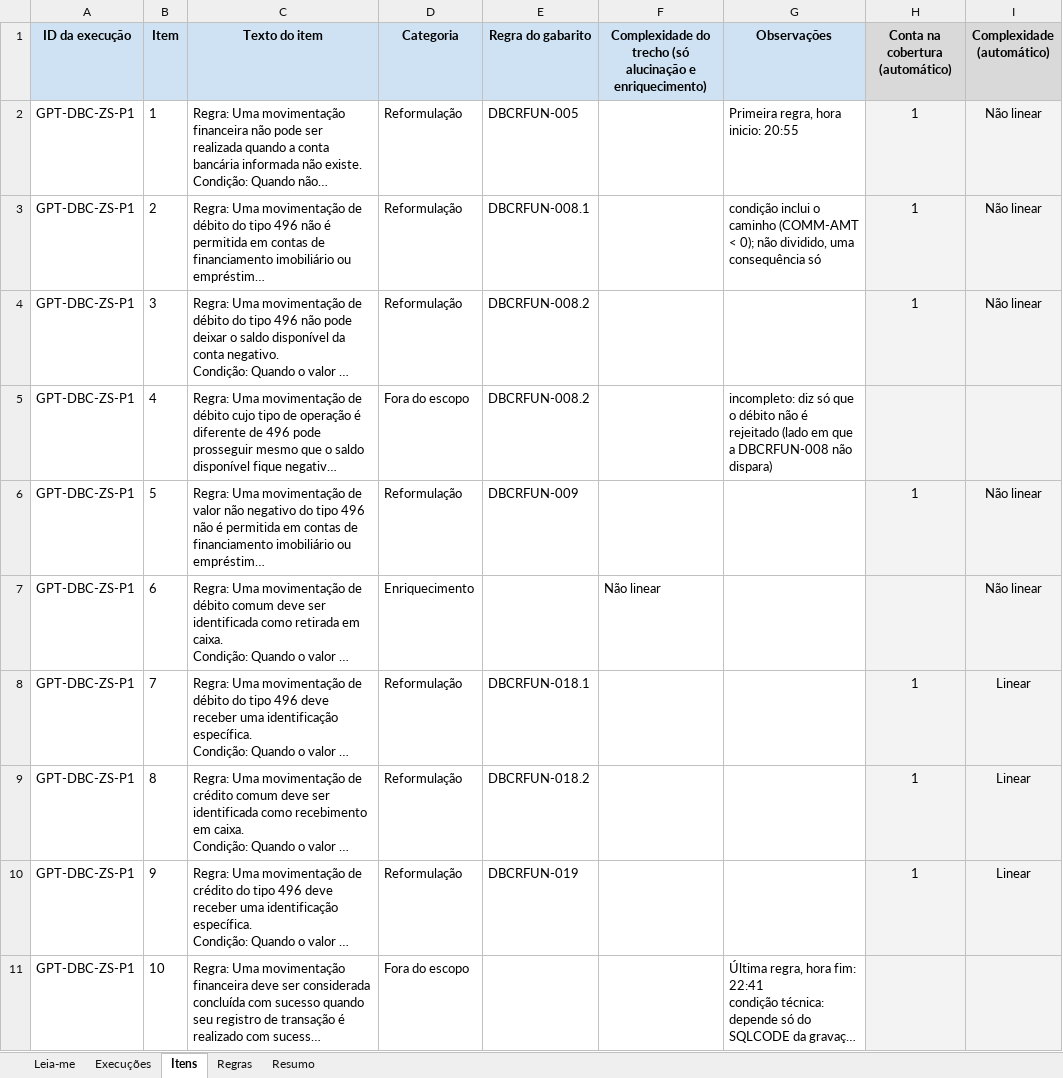
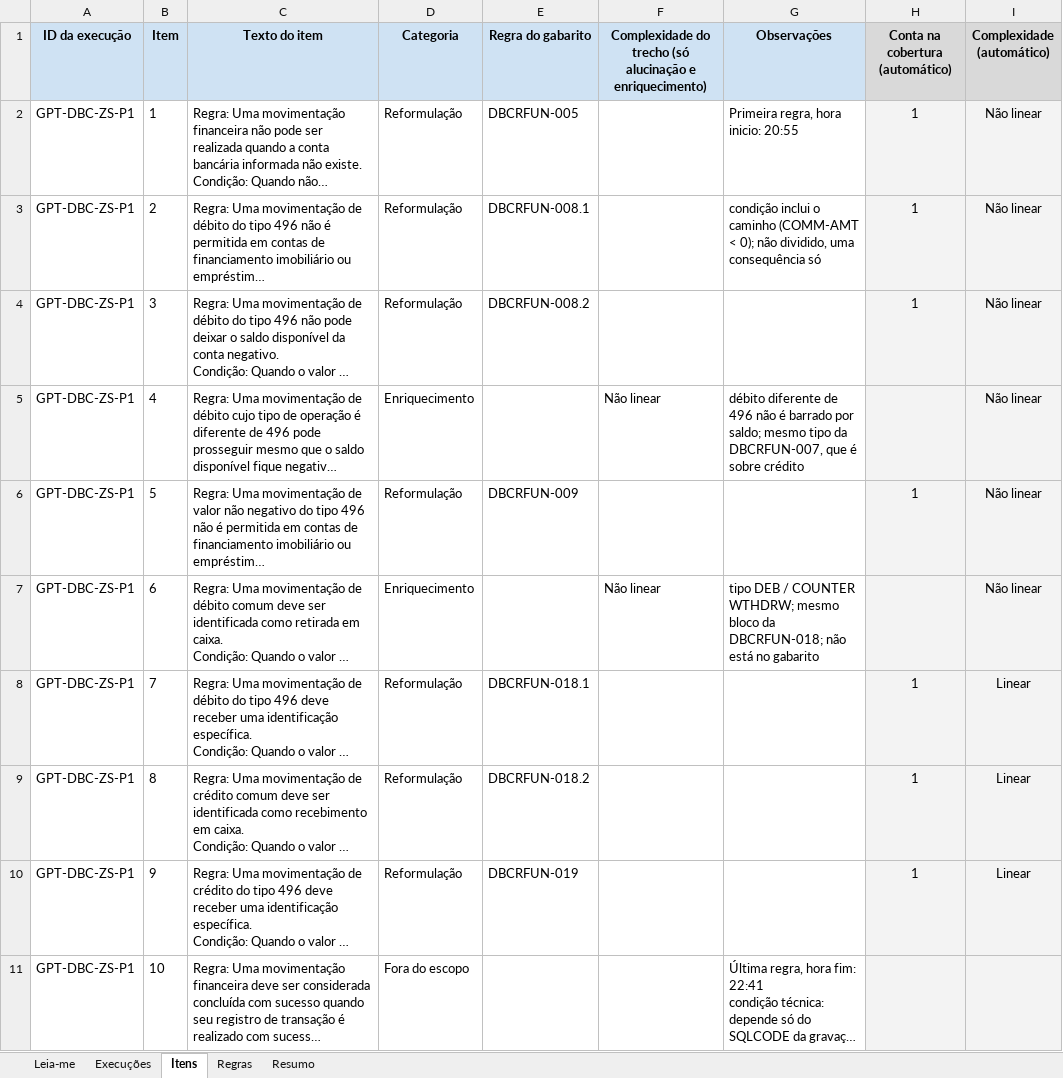
Before and after one commit to math-mcruz/SOURCE-TCC, an Excel workbook: DATASET/EXPERIMENTO/PARCIAL/PILOTO/PLANILHAS/EXECUCOES.xlsx, sheet Itens, drawn as a sheet; only a part is shown; long unchanged cells end in …; values as stored, in another font and other column widths than the file's, no borders; charts and pictures not drawn; the diff covers the shown part only; the diff names each change by its address in the sheet, - before the commit and + after, or states it on an @@ line.

Commit message:
Atualizando classificacao do Piloto

```diff
--- a/DATASET/EXPERIMENTO/PARCIAL/PILOTO/PLANILHAS/EXECUCOES.xlsx (sheet Itens)
+++ b/DATASET/EXPERIMENTO/PARCIAL/PILOTO/PLANILHAS/EXECUCOES.xlsx (sheet Itens)
-D5 (Categoria): Fora do escopo
+D5 (Categoria): Enriquecimento
-E5 (Regra do gabarito): DBCRFUN-008.2
+E5 (Regra do gabarito): (empty)
-F5: (empty)
+F5: Não linear
-G5 (Observações): incompleto: diz só que o débito não é rejeitado (lado em que a DBCRFUN-008 não dispara)
+G5 (Observações): débito diferente de 496 não é barrado por saldo; mesmo tipo da DBCRFUN-007, que é sobre crédito
-I5 (Complexidade (automático)): (empty)
+I5 (Complexidade (automático)): Não linear
-G7 (Observações): (empty)
+G7 (Observações): tipo DEB / COUNTER WTHDRW; mesmo bloco da DBCRFUN-018; não está no gabarito
```
Also changed, not shown: 29 added rows elsewhere in this sheet, sheet Resumo, sheet Execuções, sheet Regras, formulas that keep their value.
